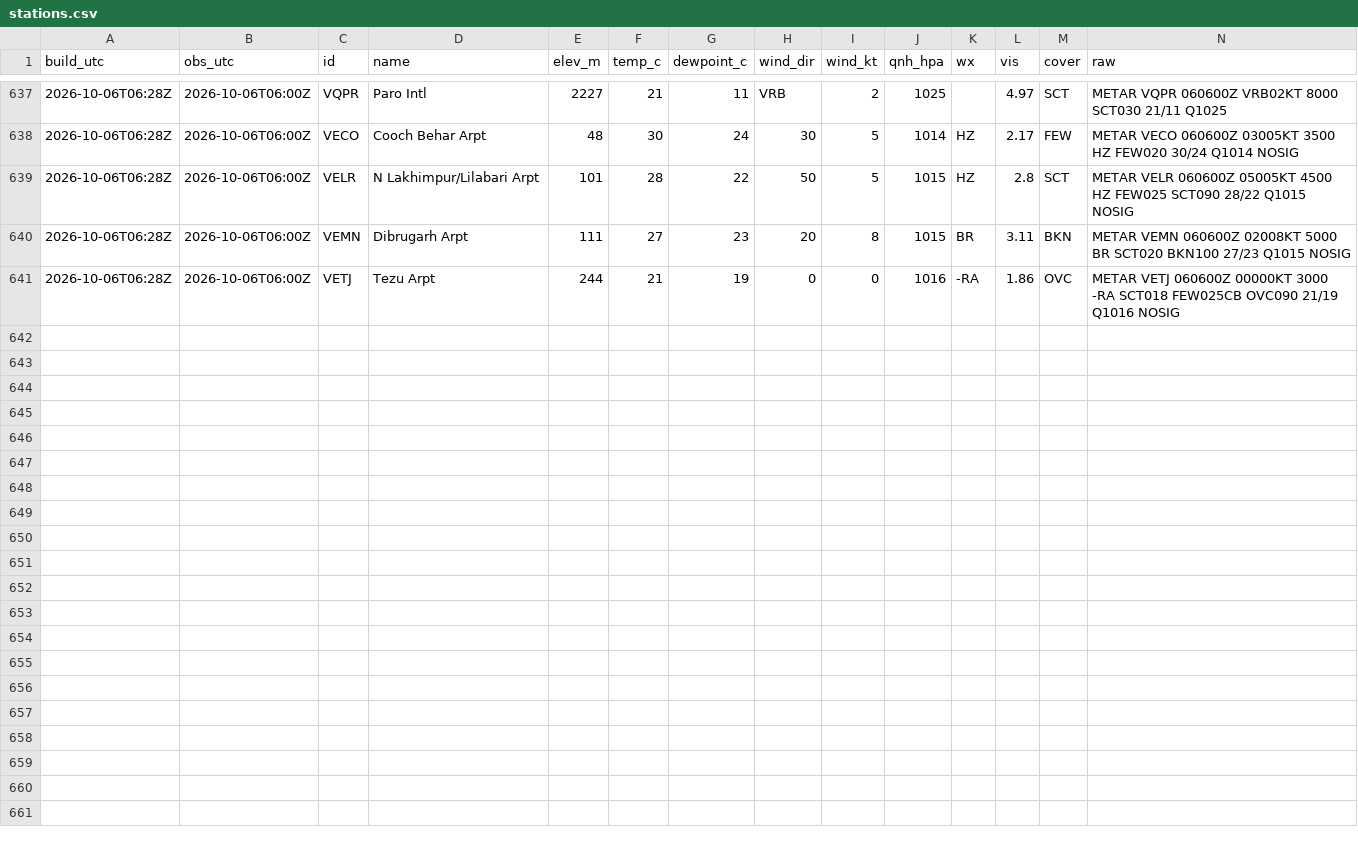
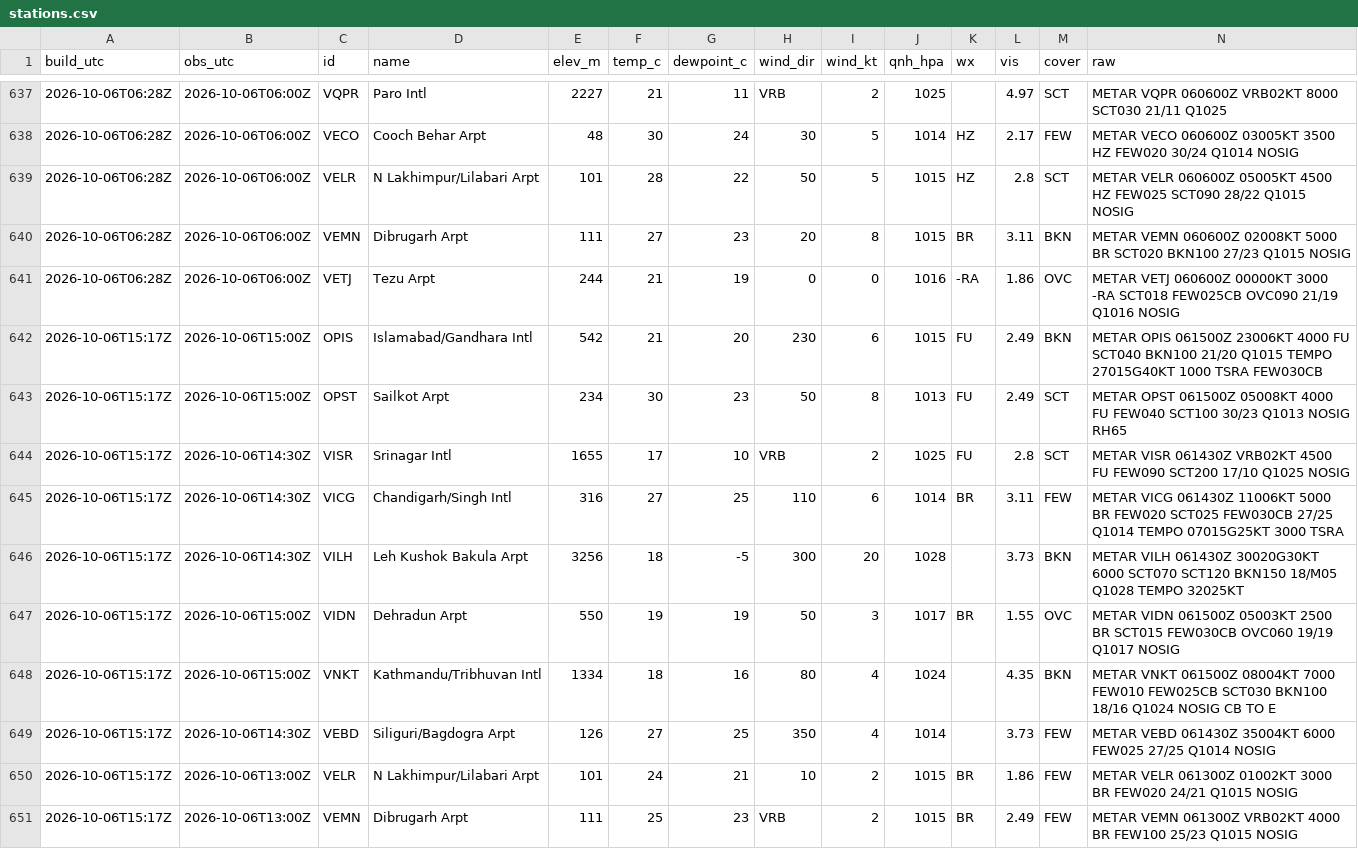
Before and after one commit to rahulbhargavain/himalaya-nowcast-atlas, a CSV file: stations.csv, drawn as a sheet; only a part is shown, gaps mark what is left out; the diff names each change by its address in the sheet, - before the commit and + after, or states it on an @@ line.

```diff
--- a/stations.csv
+++ b/stations.csv
+row 642: 2026-10-06T15:17Z | 2026-10-06T15:00Z | OPIS | Islamabad/Gandhara Intl | 542 | 21 | 20 | 230 | 6 | 1015 | FU | 2.49 | BKN | METAR OPIS 061500Z 23006KT 4000 FU SCT040 BKN100 21/20 Q1015 TEMPO 27015G40KT 1000 TSRA FEW030CB
+row 643: 2026-10-06T15:17Z | 2026-10-06T15:00Z | OPST | Sailkot Arpt | 234 | 30 | 23 | 50 | 8 | 1013 | FU | 2.49 | SCT | METAR OPST 061500Z 05008KT 4000 FU FEW040 SCT100 30/23 Q1013 NOSIG RH65
+row 644: 2026-10-06T15:17Z | 2026-10-06T14:30Z | VISR | Srinagar Intl | 1655 | 17 | 10 | VRB | 2 | 1025 | FU | 2.8 | SCT | METAR VISR 061430Z VRB02KT 4500 FU FEW090 SCT200 17/10 Q1025 NOSIG
+row 645: 2026-10-06T15:17Z | 2026-10-06T14:30Z | VICG | Chandigarh/Singh Intl | 316 | 27 | 25 | 110 | 6 | 1014 | BR | 3.11 | FEW | METAR VICG 061430Z 11006KT 5000 BR FEW020 SCT025 FEW030CB 27/25 Q1014 TEMPO 07015G25KT 3000 TSRA
+row 646: 2026-10-06T15:17Z | 2026-10-06T14:30Z | VILH | Leh Kushok Bakula Arpt | 3256 | 18 | -5 | 300 | 20 | 1028 |  | 3.73 | BKN | METAR VILH 061430Z 30020G30KT 6000 SCT070 SCT120 BKN150 18/M05 Q1028 TEMPO 32025KT
+row 647: 2026-10-06T15:17Z | 2026-10-06T15:00Z | VIDN | Dehradun Arpt | 550 | 19 | 19 | 50 | 3 | 1017 | BR | 1.55 | OVC | METAR VIDN 061500Z 05003KT 2500 BR SCT015 FEW030CB OVC060 19/19 Q1017 NOSIG
+row 648: 2026-10-06T15:17Z | 2026-10-06T15:00Z | VNKT | Kathmandu/Tribhuvan Intl | 1334 | 18 | 16 | 80 | 4 | 1024 |  | 4.35 | BKN | METAR VNKT 061500Z 08004KT 7000 FEW010 FEW025CB SCT030 BKN100 18/16 Q1024 NOSIG CB TO E
+row 649: 2026-10-06T15:17Z | 2026-10-06T14:30Z | VEBD | Siliguri/Bagdogra Arpt | 126 | 27 | 25 | 350 | 4 | 1014 |  | 3.73 | FEW | METAR VEBD 061430Z 35004KT 6000 FEW025 27/25 Q1014 NOSIG
+row 650: 2026-10-06T15:17Z | 2026-10-06T13:00Z | VELR | N Lakhimpur/Lilabari Arpt | 101 | 24 | 21 | 10 | 2 | 1015 | BR | 1.86 | FEW | METAR VELR 061300Z 01002KT 3000 BR FEW020 24/21 Q1015 NOSIG
+row 651: 2026-10-06T15:17Z | 2026-10-06T13:00Z | VEMN | Dibrugarh Arpt | 111 | 25 | 23 | VRB | 2 | 1015 | BR | 2.49 | FEW | METAR VEMN 061300Z VRB02KT 4000 BR FEW100 25/23 Q1015 NOSIG
```
Also changed, not shown: builds.csv, gauges.csv, 9 other files.
